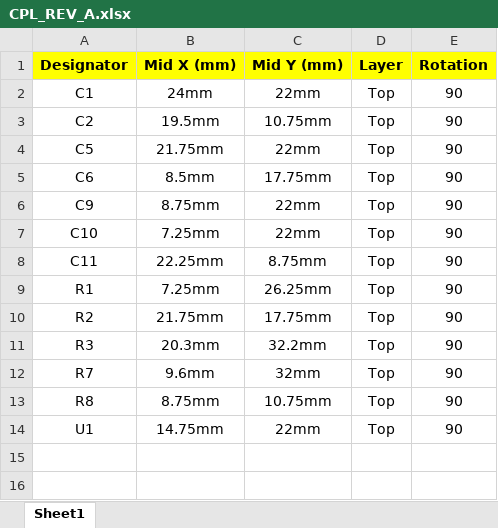
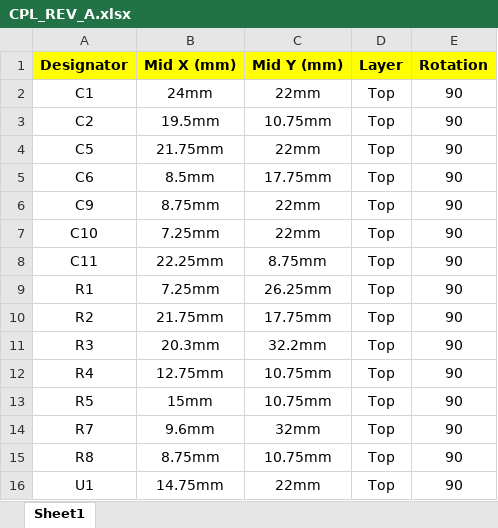
Before and after one commit to onibrow/arg-mippe, an Excel workbook: mippe_base_32u4/CPL_REV_A.xlsx, sheet Sheet1, drawn as a sheet; values as stored, in another font and other column widths than the file's, no borders; the diff names each change by its address in the sheet, - before the commit and + after, or states it on an @@ line.

Commit message:
Update cpl for usb resistors

```diff
--- a/mippe_base_32u4/CPL_REV_A.xlsx (sheet Sheet1)
+++ b/mippe_base_32u4/CPL_REV_A.xlsx (sheet Sheet1)
+row 12: R4 | 12.75mm | 10.75mm | Top | 90
+row 13: R5 | 15mm | 10.75mm | Top | 90
```
